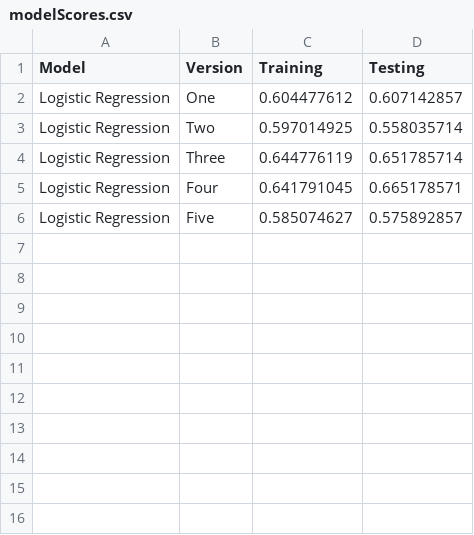
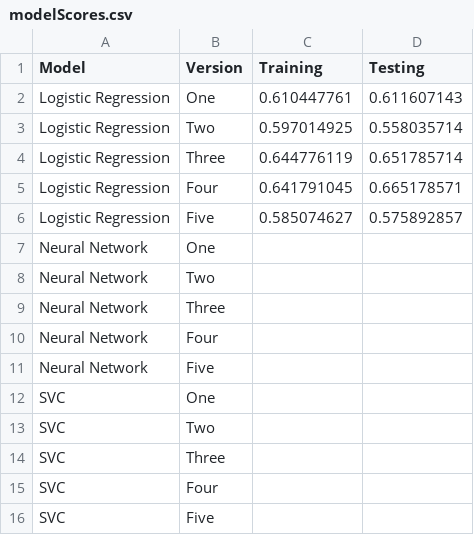
Before and after one commit to mathewqpmiller/Project3-RiotOfTheGreyRock, a CSV file: Resources/Data/modelScores.csv, drawn as a sheet.

Commit message:
corrected logreg file, updated modelscores with new results

```diff
--- a/Resources/Data/modelScores.csv
+++ b/Resources/Data/modelScores.csv
@@ -1,3 +1,3 @@
 Model,Version,Training,Testing
-Logistic Regression,One,0.604477612,0.607142857
+Logistic Regression,One,0.610447761,0.611607143
 Logistic Regression,Two,0.597014925,0.558035714
@@ -6 +6,11 @@ Logistic Regression,Four,0.641791045,0.665178571
 Logistic Regression,Five,0.585074627,0.575892857
+Neural Network,One,,
+Neural Network,Two,,
+Neural Network,Three,,
+Neural Network,Four,,
+Neural Network,Five,,
+SVC,One,,
+SVC,Two,,
+SVC,Three,,
+SVC,Four,,
+SVC,Five,,
```
Also changed, not shown: 2 other files.
